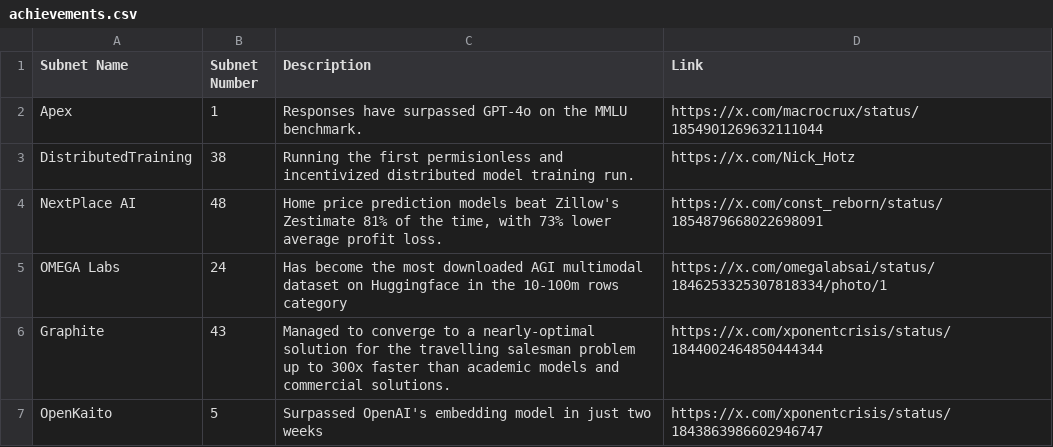
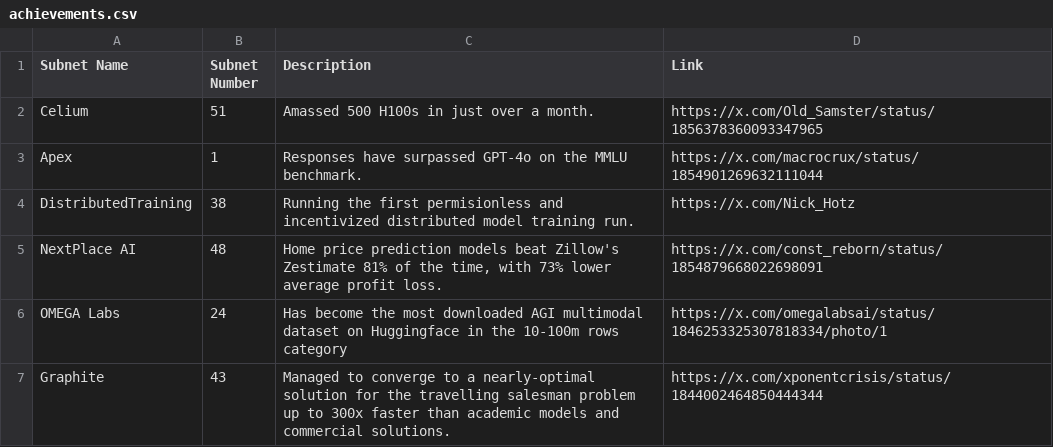
Before and after one commit to nothinglabsorg/datapill, a CSV file: achievements.csv, drawn as a sheet; only a part is shown; the shorter side is filled out with more unchanged rows; the diff names each change by its address in the sheet, - before the commit and + after, or states it on an @@ line.

```diff
--- a/achievements.csv
+++ b/achievements.csv
+row 2: Celium | 51 | Amassed 500 H100s in just over a month. | https://x.com/Old_Samster/status/1856378360093347965
```
Also changed, not shown: subnets.csv.
